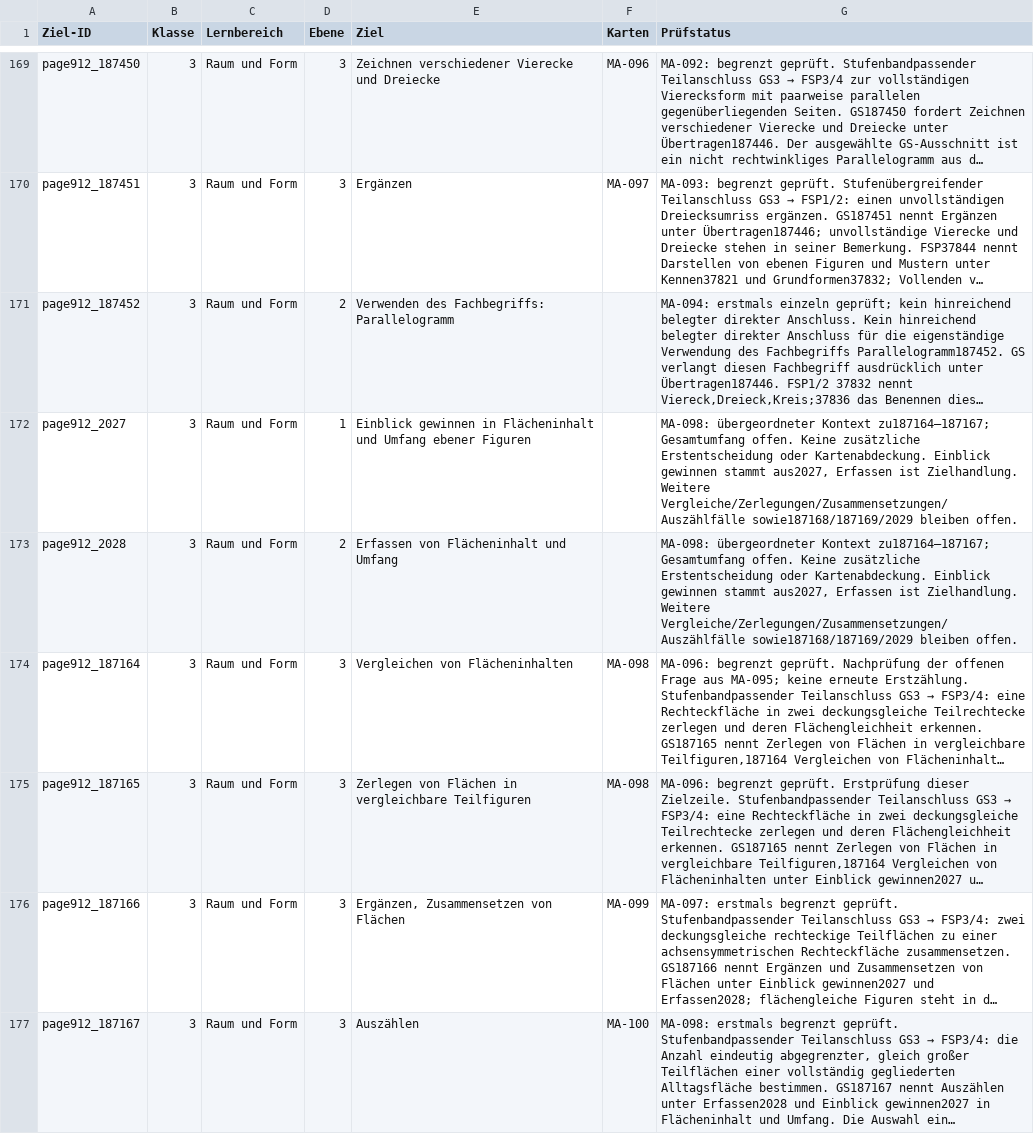
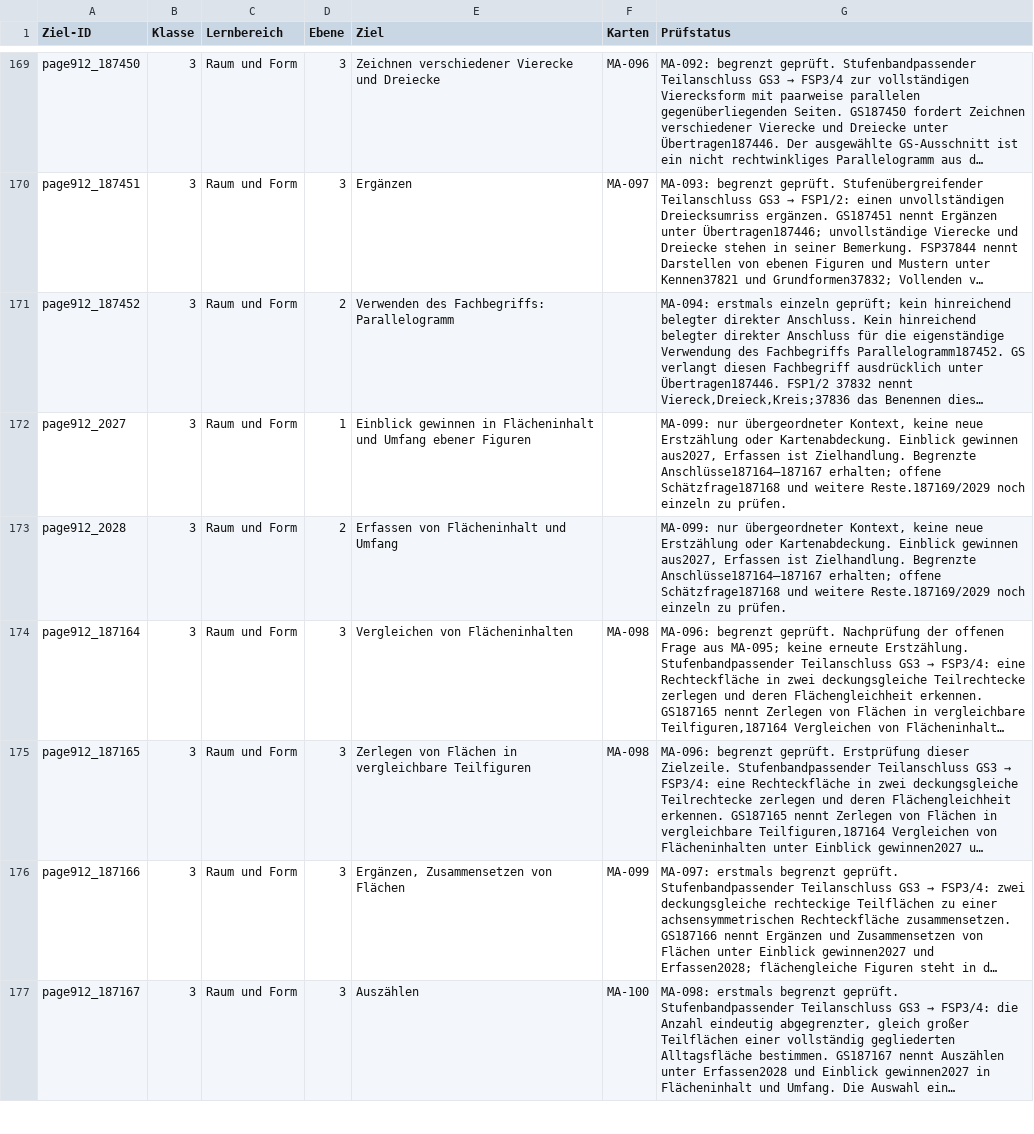
Before and after one commit to geafaellt/LernzielKompass, a CSV file: curriculum/mathematik/row_audit.csv, drawn as a sheet; only a part is shown, gaps mark what is left out; long unchanged cells end in …; the diff covers the shown part only; the diff names each change by its address in the sheet, - before the commit and + after, or states it on an @@ line.

```diff
--- a/curriculum/mathematik/row_audit.csv
+++ b/curriculum/mathematik/row_audit.csv
-G172:G173 (Prüfstatus): MA-098: übergeordneter Kontext zu187164–187167; Gesamtumfang offen. Keine zusätzliche Erstentscheidung oder Kartenabdeckung. Einblick gewinnen stammt aus2027, Erfassen ist Zielhandlung. Weitere Vergleiche/Zerlegungen/Zusammensetzungen/Auszählfälle sowie187168/187169/2029 bleiben offen.
+G172:G173 (Prüfstatus): MA-099: nur übergeordneter Kontext, keine neue Erstzählung oder Kartenabdeckung. Einblick gewinnen aus2027, Erfassen ist Zielhandlung. Begrenzte Anschlüsse187164–187167 erhalten; offene Schätzfrage187168 und weitere Reste.187169/2029 noch einzeln zu prüfen.
```
Also changed, not shown: 1 edited cell elsewhere in this file, 4 other files.
